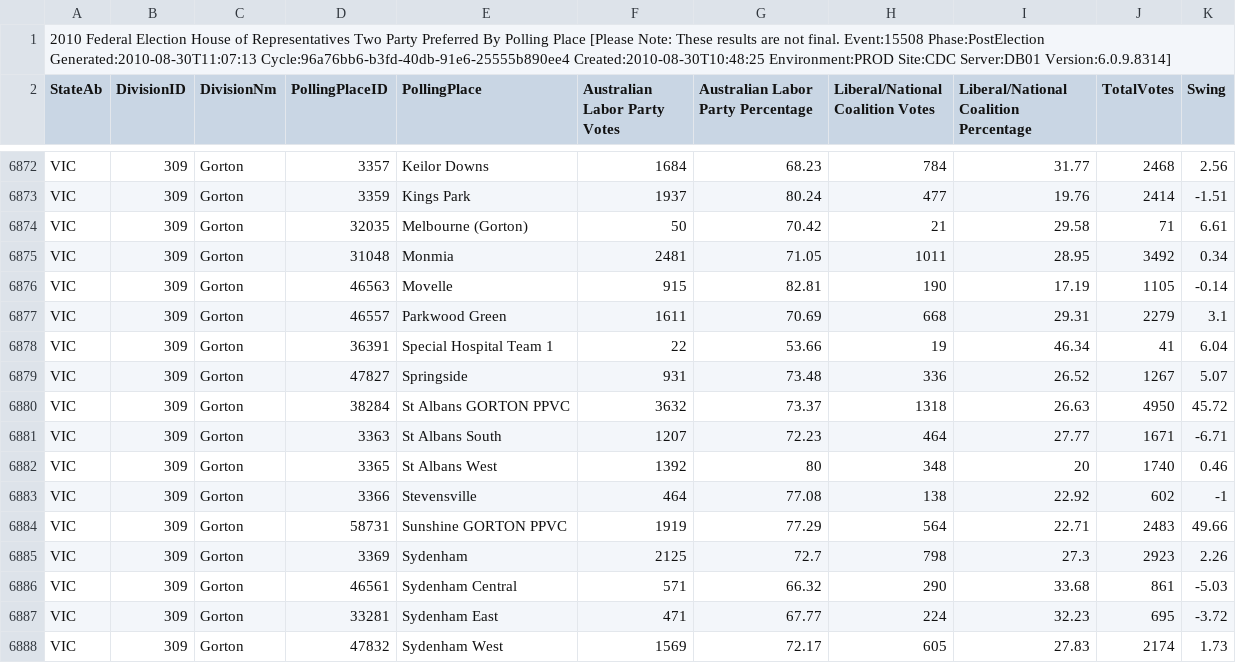
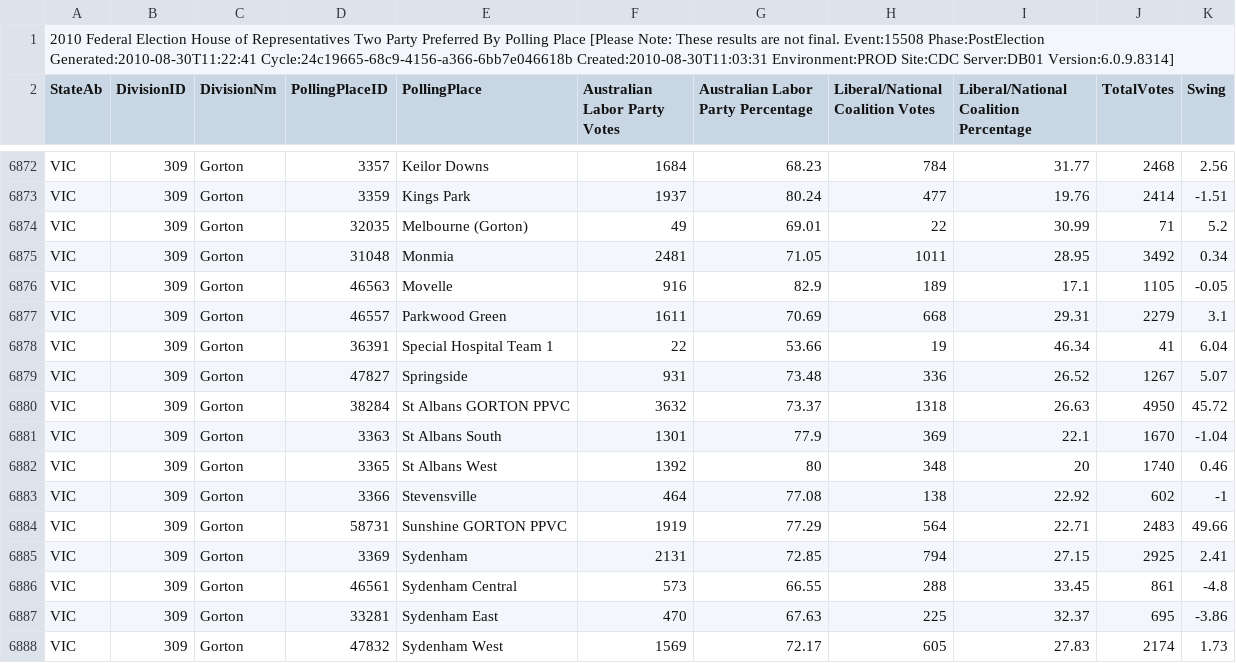
Before and after one commit to d1b/AustralianFederalElection2010CSV, a CSV file: HouseTppByPollingPlaceDownload-15508.csv, drawn as a sheet; only a part is shown, gaps mark what is left out; the diff covers the shown part only.

```diff
--- a/HouseTppByPollingPlaceDownload-15508.csv
+++ b/HouseTppByPollingPlaceDownload-15508.csv
@@ -1,2 +1,2 @@
-2010 Federal Election House of Representatives Two Party Preferred By Polling Place [Please Note: These results are not final. Event:15508 Phase:PostElection Generated:2010-08-30T11:07:13 Cycle:96a76bb6-b3fd-40db-91e6-25555b890ee4 Created:2010-08-30T10:48:25 Environment:PROD Site:CDC Server:DB01 Version:6.0.9.8314]
+2010 Federal Election House of Representatives Two Party Preferred By Polling Place [Please Note: These results are not final. Event:15508 Phase:PostElection Generated:2010-08-30T11:22:41 Cycle:24c19665-68c9-4156-a366-6bb7e046618b Created:2010-08-30T11:03:31 Environment:PROD Site:CDC Server:DB01 Version:6.0.9.8314]
 StateAb,DivisionID,DivisionNm,PollingPlaceID,PollingPlace,Australian Labor Party Votes,Australian Labor Party Percentage,Liberal/National Coalition Votes,Liberal/National Coalition Percentage,TotalVotes,Swing
@@ -6873,5 +6873,5 @@ VIC,309,Gorton,3357,Keilor Downs,1684,68.23,784,31.77,2468,2.56
 VIC,309,Gorton,3359,Kings Park,1937,80.24,477,19.76,2414,-1.51
-VIC,309,Gorton,32035,Melbourne (Gorton),50,70.42,21,29.58,71,6.61
+VIC,309,Gorton,32035,Melbourne (Gorton),49,69.01,22,30.99,71,5.2
 VIC,309,Gorton,31048,Monmia,2481,71.05,1011,28.95,3492,0.34
-VIC,309,Gorton,46563,Movelle,915,82.81,190,17.19,1105,-0.14
+VIC,309,Gorton,46563,Movelle,916,82.9,189,17.1,1105,-0.05
 VIC,309,Gorton,46557,Parkwood Green,1611,70.69,668,29.31,2279,3.1
@@ -6880,3 +6880,3 @@ VIC,309,Gorton,47827,Springside,931,73.48,336,26.52,1267,5.07
 VIC,309,Gorton,38284,St Albans GORTON PPVC,3632,73.37,1318,26.63,4950,45.72
-VIC,309,Gorton,3363,St Albans South,1207,72.23,464,27.77,1671,-6.71
+VIC,309,Gorton,3363,St Albans South,1301,77.9,369,22.1,1670,-1.04
 VIC,309,Gorton,3365,St Albans West,1392,80,348,20,1740,0.46
@@ -6884,5 +6884,5 @@ VIC,309,Gorton,3366,Stevensville,464,77.08,138,22.92,602,-1
 VIC,309,Gorton,58731,Sunshine GORTON PPVC,1919,77.29,564,22.71,2483,49.66
-VIC,309,Gorton,3369,Sydenham,2125,72.7,798,27.3,2923,2.26
-VIC,309,Gorton,46561,Sydenham Central,571,66.32,290,33.68,861,-5.03
-VIC,309,Gorton,33281,Sydenham East,471,67.77,224,32.23,695,-3.72
+VIC,309,Gorton,3369,Sydenham,2131,72.85,794,27.15,2925,2.41
+VIC,309,Gorton,46561,Sydenham Central,573,66.55,288,33.45,861,-4.8
+VIC,309,Gorton,33281,Sydenham East,470,67.63,225,32.37,695,-3.86
 VIC,309,Gorton,47832,Sydenham West,1569,72.17,605,27.83,2174,1.73
```
Also changed, not shown: 75 edited cells elsewhere in this file, HouseTcpByCandidateByVoteTypeDownload-15508.csv, HouseTppByDivisionDownload-15508.csv, 53 other files.
